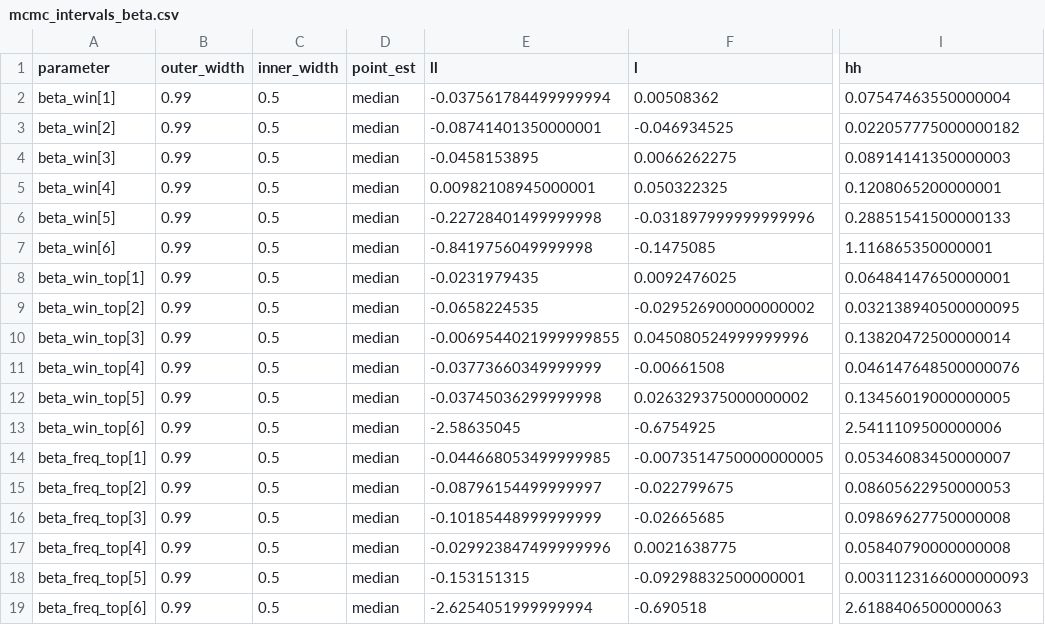
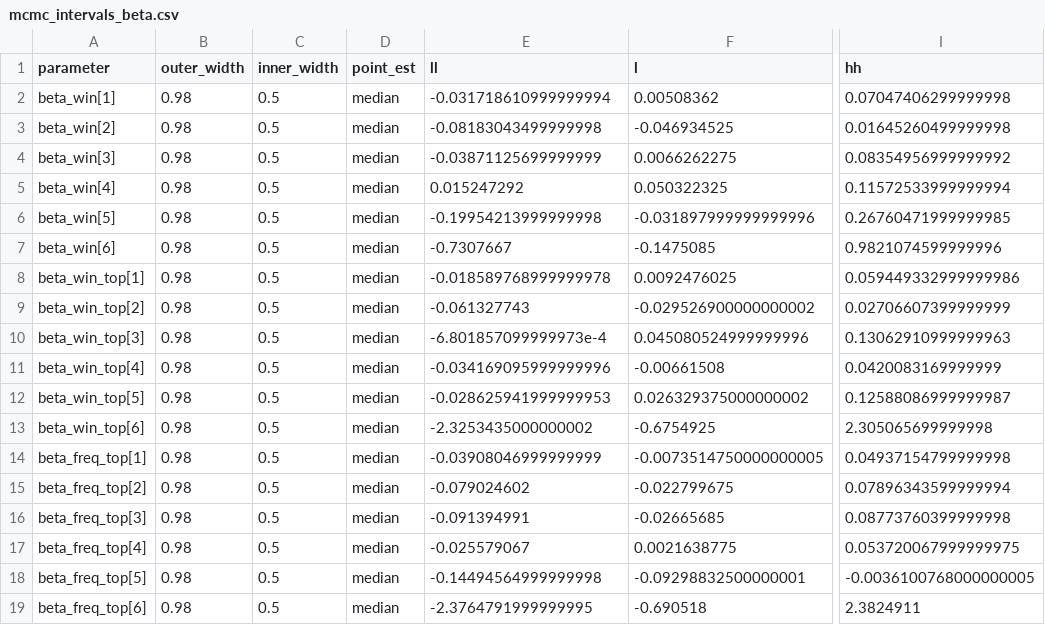
Before and after one commit to EgorLappo/cultural_transmission_in_chess, a CSV file: model/model_results/carokann_ply_5/mcmc_intervals_beta.csv, drawn as a sheet; only a part is shown, gaps mark what is left out; the diff names each change by its address in the sheet, - before the commit and + after, or states it on an @@ line.

```diff
--- a/model/model_results/carokann_ply_5/mcmc_intervals_beta.csv
+++ b/model/model_results/carokann_ply_5/mcmc_intervals_beta.csv
-B2:B19 (outer_width): 0.99
+B2:B19 (outer_width): 0.98
-E2 (ll): -0.037561784499999994
+E2 (ll): -0.031718610999999994
-I2 (hh): 0.07547463550000004
+I2 (hh): 0.07047406299999998
-E3 (ll): -0.08741401350000001
+E3 (ll): -0.08183043499999998
-I3 (hh): 0.022057775000000182
+I3 (hh): 0.01645260499999998
-E4 (ll): -0.0458153895
+E4 (ll): -0.03871125699999999
-I4 (hh): 0.08914141350000003
+I4 (hh): 0.08354956999999992
-E5 (ll): 0.00982108945000001
+E5 (ll): 0.015247292
-I5 (hh): 0.1208065200000001
+I5 (hh): 0.11572533999999994
-E6 (ll): -0.22728401499999998
+E6 (ll): -0.19954213999999998
-I6 (hh): 0.28851541500000133
+I6 (hh): 0.26760471999999985
-E7 (ll): -0.8419756049999998
+E7 (ll): -0.7307667
-I7 (hh): 1.116865350000001
+I7 (hh): 0.9821074599999996
-E8 (ll): -0.0231979435
+E8 (ll): -0.018589768999999978
-I8 (hh): 0.06484147650000001
+I8 (hh): 0.059449332999999986
-E9 (ll): -0.0658224535
+E9 (ll): -0.061327743
-I9 (hh): 0.032138940500000095
+I9 (hh): 0.02706607399999999
-E10 (ll): -0.0069544021999999855
+E10 (ll): -6.801857099999973e-4
-I10 (hh): 0.13820472500000014
+I10 (hh): 0.13062910999999963
-E11 (ll): -0.03773660349999999
+E11 (ll): -0.034169095999999996
-I11 (hh): 0.046147648500000076
+I11 (hh): 0.0420083169999999
-E12 (ll): -0.03745036299999998
+E12 (ll): -0.028625941999999953
-I12 (hh): 0.13456019000000005
+I12 (hh): 0.12588086999999987
-E13 (ll): -2.58635045
+E13 (ll): -2.3253435000000002
-I13 (hh): 2.5411109500000006
+I13 (hh): 2.305065699999998
-E14 (ll): -0.044668053499999985
+E14 (ll): -0.03908046999999999
-I14 (hh): 0.05346083450000007
+I14 (hh): 0.04937154799999998
-E15 (ll): -0.08796154499999997
+E15 (ll): -0.079024602
-I15 (hh): 0.08605622950000053
+I15 (hh): 0.07896343599999994
-E16 (ll): -0.10185448999999999
+E16 (ll): -0.091394991
-I16 (hh): 0.09869627750000008
+I16 (hh): 0.08773760399999998
-E17 (ll): -0.029923847499999996
+E17 (ll): -0.025579067
-I17 (hh): 0.05840790000000008
+I17 (hh): 0.053720067999999975
-E18 (ll): -0.153151315
+E18 (ll): -0.14494564999999998
-I18 (hh): 0.0031123166000000093
+I18 (hh): -0.0036100768000000005
-E19 (ll): -2.6254051999999994
+E19 (ll): -2.3764791999999995
-I19 (hh): 2.6188406500000063
+I19 (hh): 2.3824911
```
Also changed, not shown: model/model_results/carokann_ply_5/mcmc_intervals_fitness.csv, model/model_results/queens_pawn_ply_2/mcmc_intervals_beta.csv, 6 other files.
